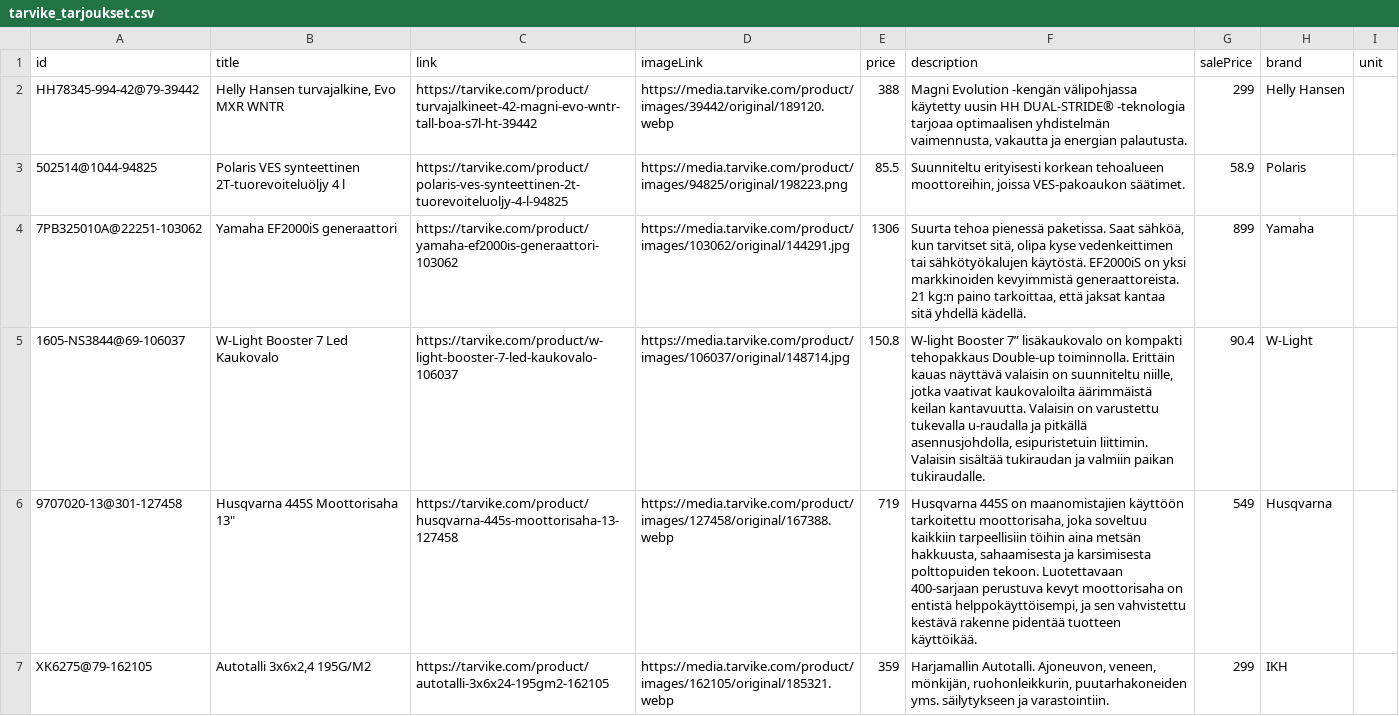
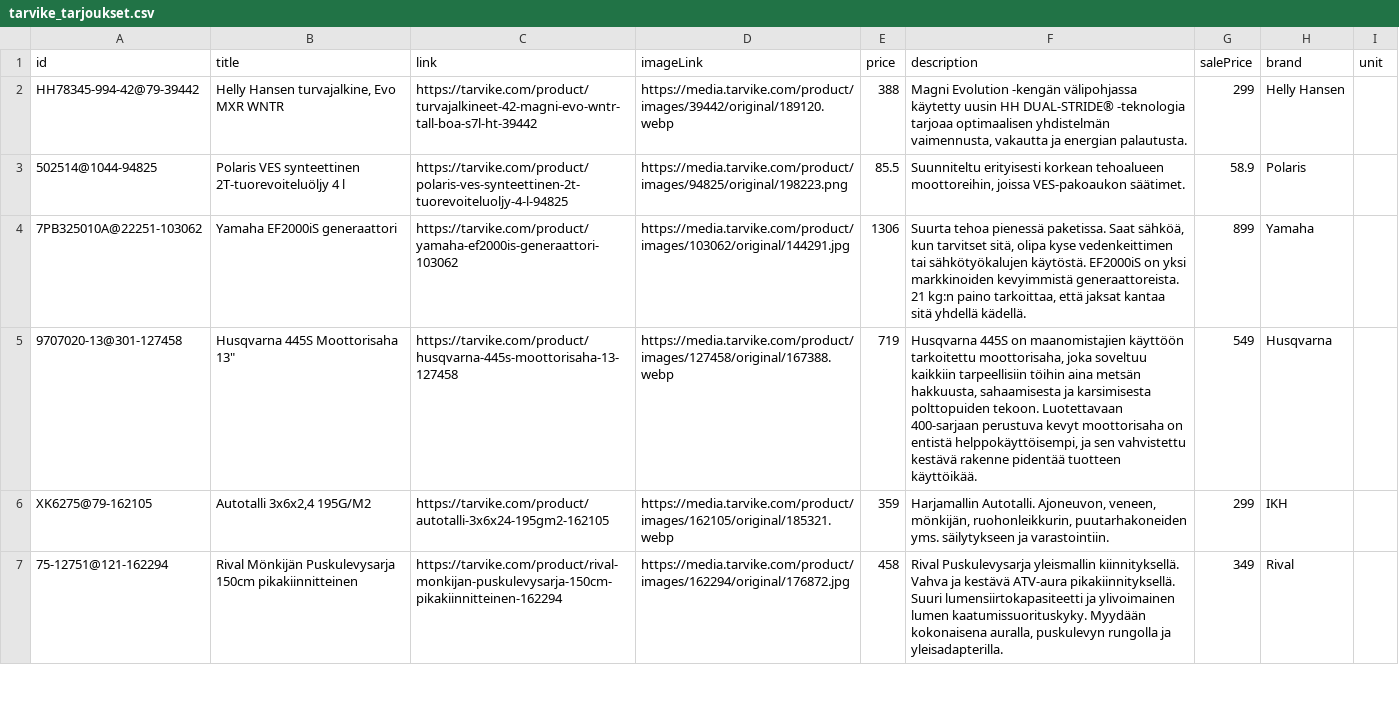
Before and after one commit to TarvikeTT/almadynamo, a CSV file: tarvike_tarjoukset.csv, drawn as a sheet; only a part is shown; the shorter side is filled out with more unchanged rows; the diff names each change by its address in the sheet, - before the commit and + after, or states it on an @@ line.

```diff
--- a/tarvike_tarjoukset.csv
+++ b/tarvike_tarjoukset.csv
-row 5: 1605-NS3844@69-106037 | W-Light Booster 7 Led Kaukovalo | https://tarvike.com/product/w-light-booster-7-led-kaukovalo-106037 | https://media.tarvike.com/product/images/106037/original/148714.jpg | 150.8 | W-light Booster 7” lisäkaukovalo on kompakti tehopakkaus Double-up toiminnolla. Erittäin kauas näyttävä valaisin on suunniteltu niille, jotka vaativat kaukovaloilta äärimmäistä keilan kantavuutta. Valaisin on varustettu tukevalla u-raudalla ja pitkällä asennusjohdolla, esipuristetuin liittimin. Valaisin sisältää tukiraudan ja valmiin paikan tukiraudalle. | 90.4 | W-Light
```
Also changed, not shown: tarvike_kelkat_ja_lumilingot_feed.csv, tarvike_monkijat_feed.csv, 2 other files.
